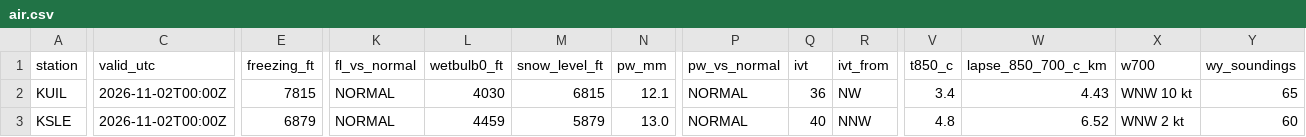
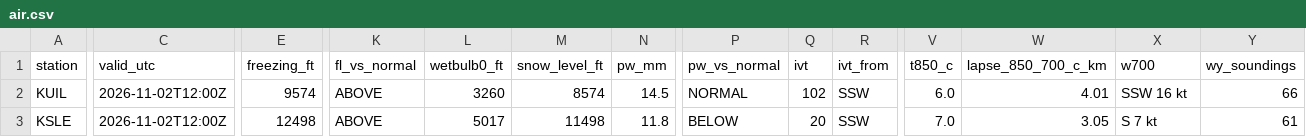
Before and after one commit to bdgroves/cascadia-wx, a CSV file: air.csv, drawn as a sheet; only a part is shown, gaps mark what is left out; the diff covers the shown part only; the diff names each change by its address in the sheet, - before the commit and + after, or states it on an @@ line.

```diff
--- a/air.csv
+++ b/air.csv
-C2:C3 (valid_utc): 2026-11-02T00:00Z
+C2:C3 (valid_utc): 2026-11-02T12:00Z
-E2 (freezing_ft): 7815
+E2 (freezing_ft): 9574
-K2:K3 (fl_vs_normal): NORMAL
+K2:K3 (fl_vs_normal): ABOVE
-L2 (wetbulb0_ft): 4030
+L2 (wetbulb0_ft): 3260
-M2 (snow_level_ft): 6815
+M2 (snow_level_ft): 8574
-N2 (pw_mm): 12.1
+N2 (pw_mm): 14.5
-Q2 (ivt): 36
+Q2 (ivt): 102
-R2 (ivt_from): NW
+R2 (ivt_from): SSW
-V2 (t850_c): 3.4
+V2 (t850_c): 6.0
-W2 (lapse_850_700_c_km): 4.43
+W2 (lapse_850_700_c_km): 4.01
-X2 (w700): WNW 10 kt
+X2 (w700): SSW 16 kt
-Y2 (wy_soundings): 65
+Y2 (wy_soundings): 66
-E3 (freezing_ft): 6879
+E3 (freezing_ft): 12498
-L3 (wetbulb0_ft): 4459
+L3 (wetbulb0_ft): 5017
-M3 (snow_level_ft): 5879
+M3 (snow_level_ft): 11498
-N3 (pw_mm): 13.0
+N3 (pw_mm): 11.8
-P3 (pw_vs_normal): NORMAL
+P3 (pw_vs_normal): BELOW
-Q3 (ivt): 40
+Q3 (ivt): 20
-R3 (ivt_from): NNW
+R3 (ivt_from): SSW
-V3 (t850_c): 4.8
+V3 (t850_c): 7.0
-W3 (lapse_850_700_c_km): 6.52
+W3 (lapse_850_700_c_km): 3.05
-X3 (w700): WNW 2 kt
+X3 (w700): S 7 kt
-Y3 (wy_soundings): 60
+Y3 (wy_soundings): 61
```
Also changed, not shown: 23 edited cells elsewhere in this file, analysis.csv, snotel_daily.csv, 6 other files.
